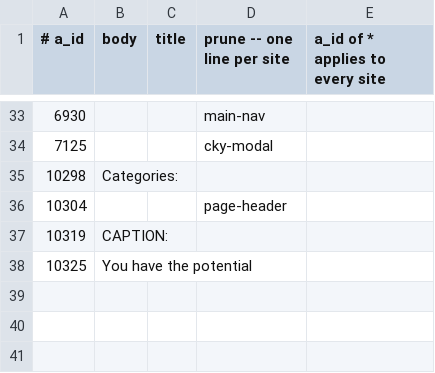
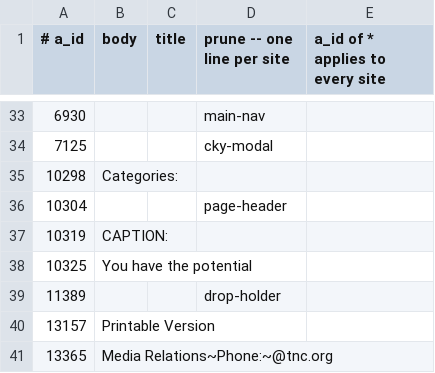
Before and after one commit to Cam-Hak/scrapeV3.2, a CSV file: strip.csv, drawn as a sheet; only a part is shown, gaps mark what is left out; the diff names each change by its address in the sheet, - before the commit and + after, or states it on an @@ line.

```diff
--- a/strip.csv
+++ b/strip.csv
+row 39: 11389 |  |  | drop-holder
+row 40: 13157 | Printable Version
+row 41: 13365 | Media Relations~Phone:~@tnc.org
```
Also changed, not shown: test-sites.csv, 1 other file.
